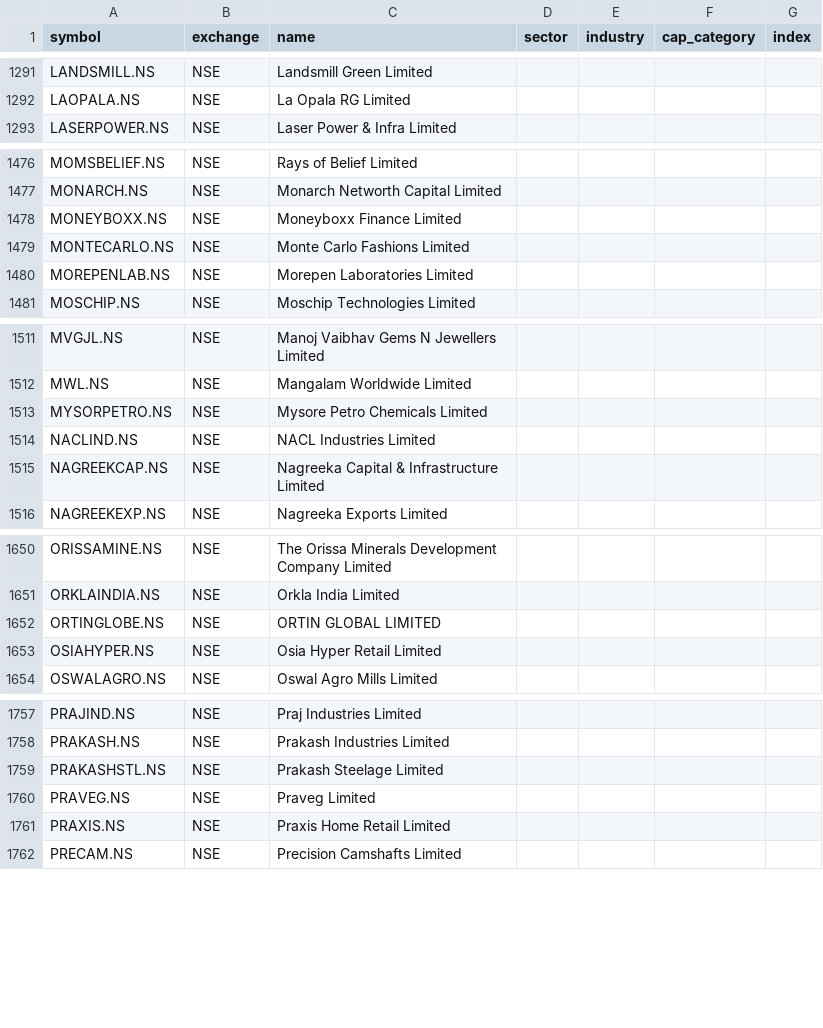
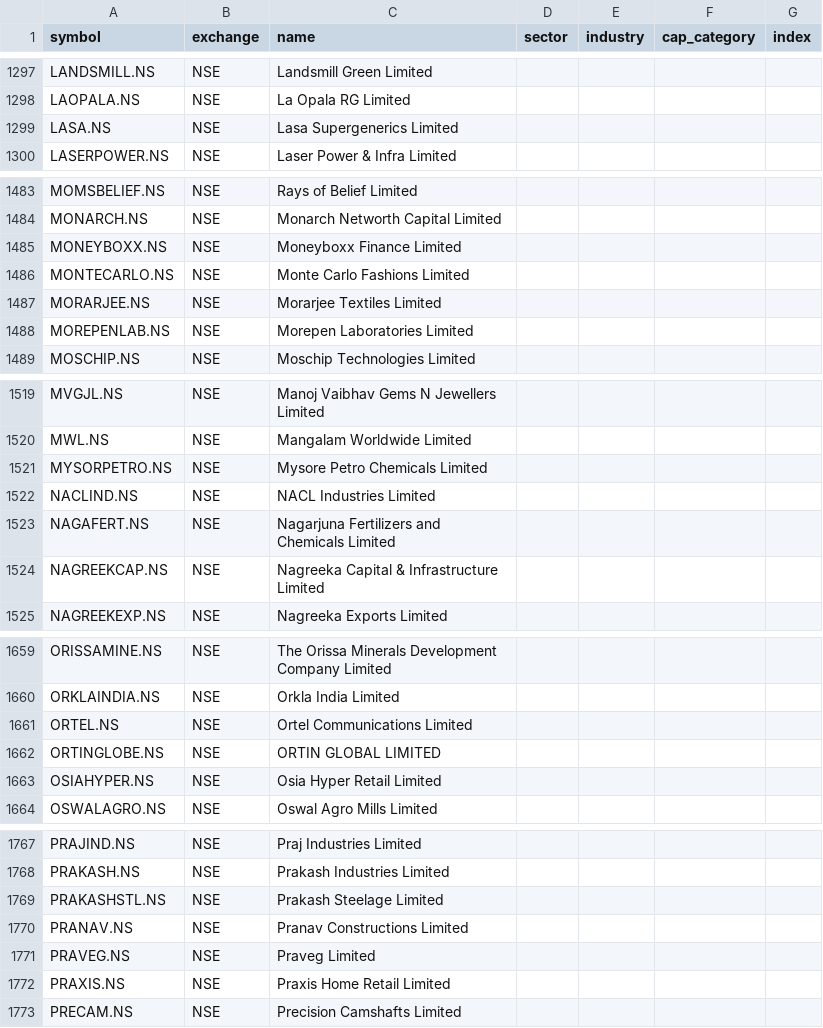
Before and after one commit to djjay0786-tech/Stocksob-fvg-telegram-scanner, a CSV file: universe.csv, drawn as a sheet; only a part is shown, gaps mark what is left out; the diff covers the shown part only.

```diff
--- a/universe.csv
+++ b/universe.csv
@@ -1292,2 +1298,3 @@ LANDSMILL.NS,NSE,Landsmill Green Limited,,,,
 LAOPALA.NS,NSE,La Opala RG Limited,,,,
+LASA.NS,NSE,Lasa Supergenerics Limited,,,,
 LASERPOWER.NS,NSE,Laser Power & Infra Limited,,,,
@@ -1479,2 +1486,3 @@ MONEYBOXX.NS,NSE,Moneyboxx Finance Limited,,,,
 MONTECARLO.NS,NSE,Monte Carlo Fashions Limited,,,,
+MORARJEE.NS,NSE,Morarjee Textiles Limited,,,,
 MOREPENLAB.NS,NSE,Morepen Laboratories Limited,,,,
@@ -1514,2 +1522,3 @@ MYSORPETRO.NS,NSE,Mysore Petro Chemicals Limited,,,,
 NACLIND.NS,NSE,NACL Industries Limited,,,,
+NAGAFERT.NS,NSE,Nagarjuna Fertilizers and Chemicals Limited,,,,
 NAGREEKCAP.NS,NSE,Nagreeka Capital & Infrastructure Limited,,,,
@@ -1651,2 +1660,3 @@ ORISSAMINE.NS,NSE,The Orissa Minerals Development Company Limited,,,,
 ORKLAINDIA.NS,NSE,Orkla India Limited,,,,
+ORTEL.NS,NSE,Ortel Communications Limited,,,,
 ORTINGLOBE.NS,NSE,ORTIN GLOBAL LIMITED,,,,
@@ -1759,2 +1769,3 @@ PRAKASH.NS,NSE,Prakash Industries Limited,,,,
 PRAKASHSTL.NS,NSE,Prakash Steelage Limited,,,,
+PRANAV.NS,NSE,Pranav Constructions Limited,,,,
 PRAVEG.NS,NSE,Praveg Limited,,,,
```
Also changed, not shown: 12 added rows and 1 moved row elsewhere in this file, 1 other file.
